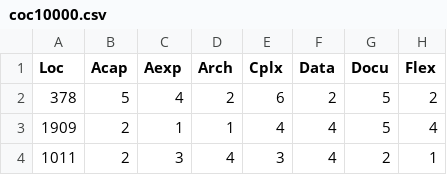
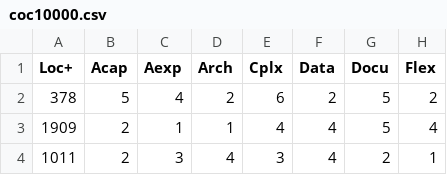
Before and after one commit to rezons/rezons.github.io, a CSV file: data/coc10000.csv, drawn as a sheet; only a part is shown; the diff names each change by its address in the sheet, - before the commit and + after, or states it on an @@ line.

```diff
--- a/data/coc10000.csv
+++ b/data/coc10000.csv
-A1: Loc
+A1: Loc+
```
Also changed, not shown: 3 other files.
